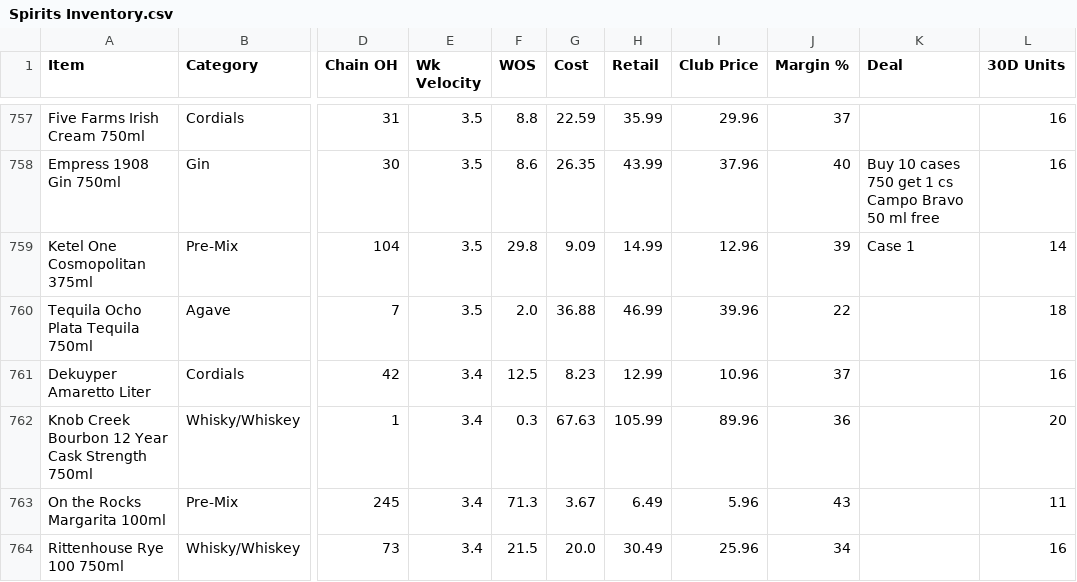
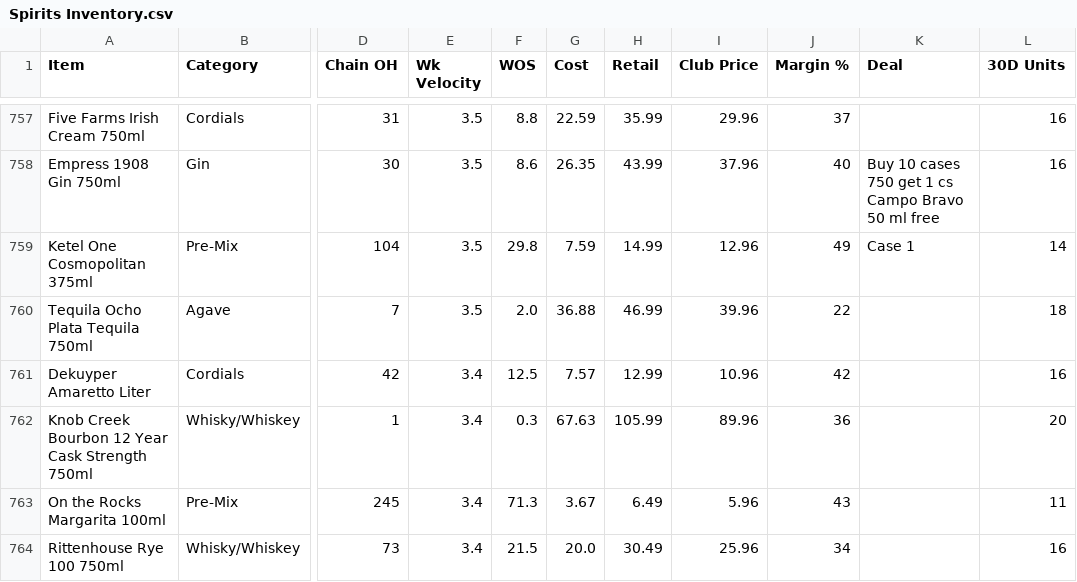
Before and after one commit to Akuklok/thc-dashboard, a CSV file: data/Spirits Inventory.csv, drawn as a sheet; only a part is shown, gaps mark what is left out; the diff covers the shown part only; the diff names each change by its address in the sheet, - before the commit and + after, or states it on an @@ line.

```diff
--- a/data/Spirits Inventory.csv
+++ b/data/Spirits Inventory.csv
-G759 (Cost): 9.09
+G759 (Cost): 7.59
-J759 (Margin %): 39
+J759 (Margin %): 49
-G761 (Cost): 8.23
+G761 (Cost): 7.57
-J761 (Margin %): 37
+J761 (Margin %): 42
```
Also changed, not shown: 185 edited cells elsewhere in this file.
